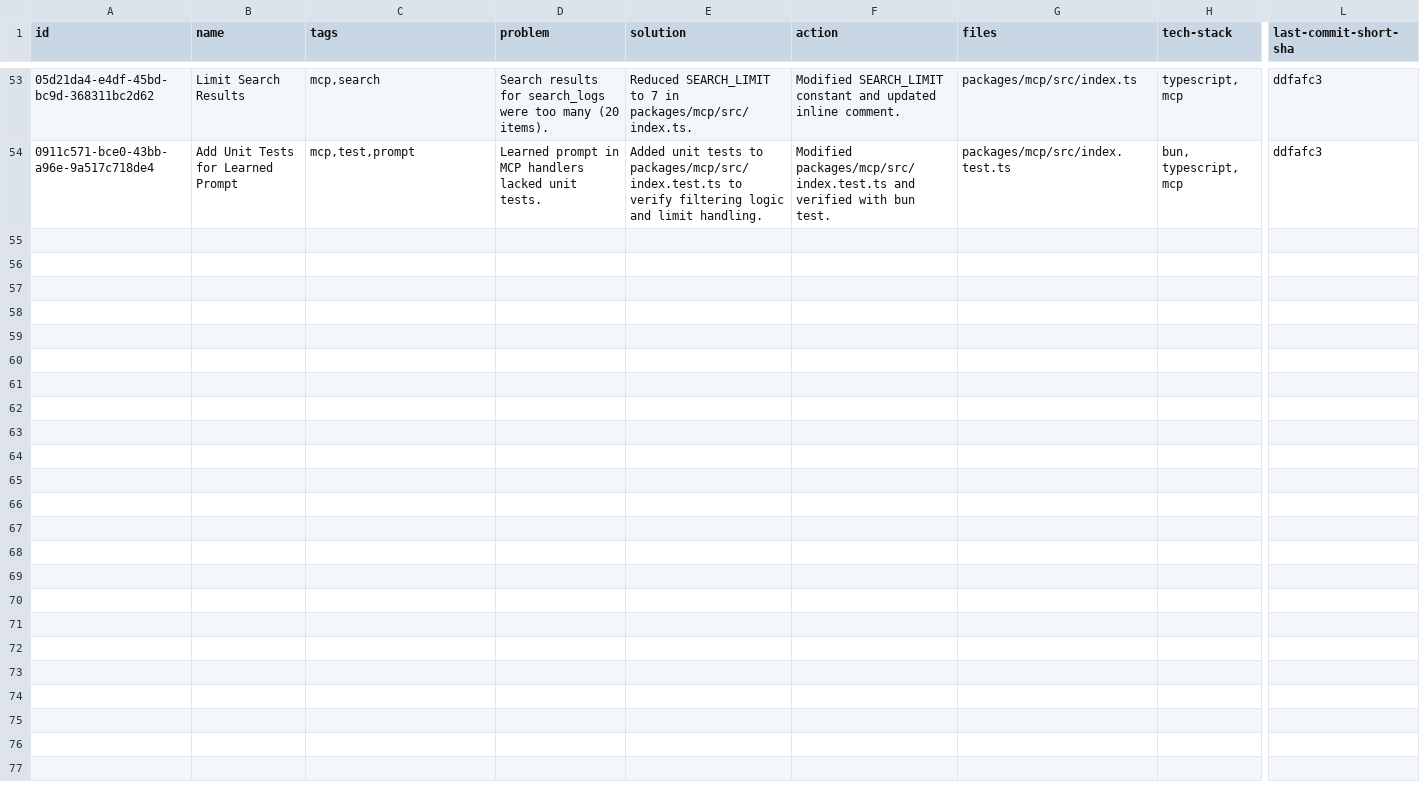
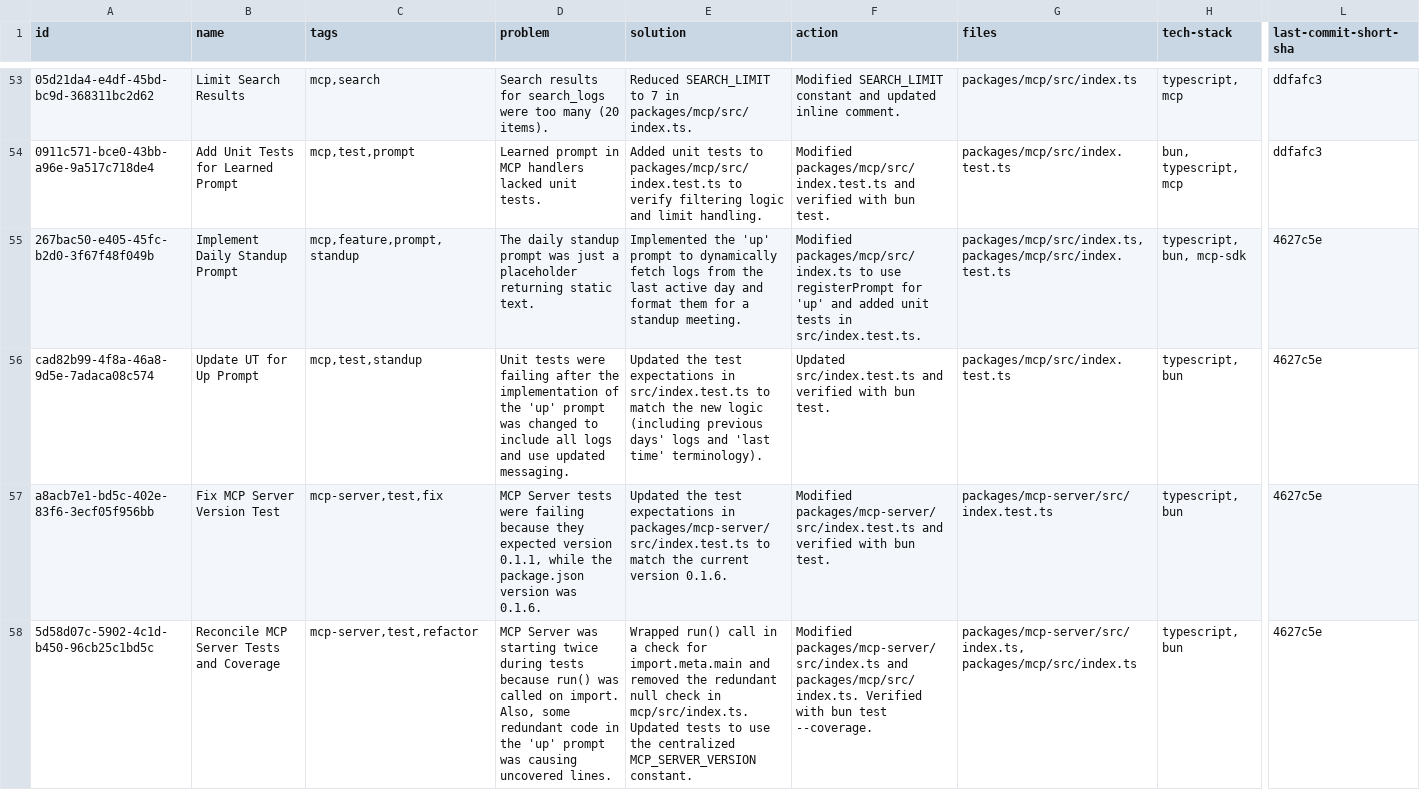
Before and after one commit to loclv/llm-lean-log, a CSV file: logs/chat.csv, drawn as a sheet; only a part is shown, gaps mark what is left out; rows hold the shown columns only; the diff names each change by its address in the sheet, - before the commit and + after, or states it on an @@ line.

Commit message:
📦 NEW: Add unit tests for MCP prompts and improve test coverage
Add comprehensive unit tests for last-log, log-stats, and learned prompts in packages/mcp/src/index.test.ts. Tests verify filtering logic, limit handling, and error cases. Increase test count from 207 to 211 tests with 508 expect() calls. Overall coverage decreases slightly (96.76% to 91.52% functions, 98.08% to 95.03% lines) due to inclusion of dist/index.js in coverage report.

```diff
--- a/logs/chat.csv
+++ b/logs/chat.csv
+row 55: 267bac50-e405-45fc-b2d0-3f67f48f049b | Implement Daily Standup Prompt | mcp,feature,prompt,standup | The daily standup prompt was just a placeholder returning static text. | Implemented the 'up' prompt to dynamically fetch logs from the last active day and format them for a standup meeting. | Modified packages/mcp/src/index.ts to use registerPrompt for 'up' and added unit tests in src/index.test.ts. | packages/mcp/src/index.ts, packages/mcp/src/index.test.ts | typescript, bun, mcp-sdk | 4627c5e
+row 56: cad82b99-4f8a-46a8-9d5e-7adaca08c574 | Update UT for Up Prompt | mcp,test,standup | Unit tests were failing after the implementation of the 'up' prompt was changed to include all logs and use updated messaging. | Updated the test expectations in src/index.test.ts to match the new logic (including previous days' logs and 'last time' terminology). | Updated src/index.test.ts and verified with bun test. | packages/mcp/src/index.test.ts | typescript, bun | 4627c5e
+row 57: a8acb7e1-bd5c-402e-83f6-3ecf05f956bb | Fix MCP Server Version Test | mcp-server,test,fix | MCP Server tests were failing because they expected version 0.1.1, while the package.json version was 0.1.6. | Updated the test expectations in packages/mcp-server/src/index.test.ts to match the current version 0.1.6. | Modified packages/mcp-server/src/index.test.ts and verified with bun test. | packages/mcp-server/src/index.test.ts | typescript, bun | 4627c5e
+row 58: 5d58d07c-5902-4c1d-b450-96cb25c1bd5c | Reconcile MCP Server Tests and Coverage | mcp-server,test,refactor | MCP Server was starting twice during tests because run() was called on import. Also, some redundant code in the 'up' prompt was causing uncovered lines. | Wrapped run() call in a check for import.meta.main and removed the redundant null check in mcp/src/index.ts. Updated tests to use the centralized MCP_SERVER_VERSION constant. | Modified packages/mcp-server/src/index.ts and packages/mcp/src/index.ts. Verified with bun test --coverage. | packages/mcp-server/src/index.ts, packages/mcp/src/index.ts | typescript, bun | 4627c5e
```
Also changed, not shown: 6 other files.
